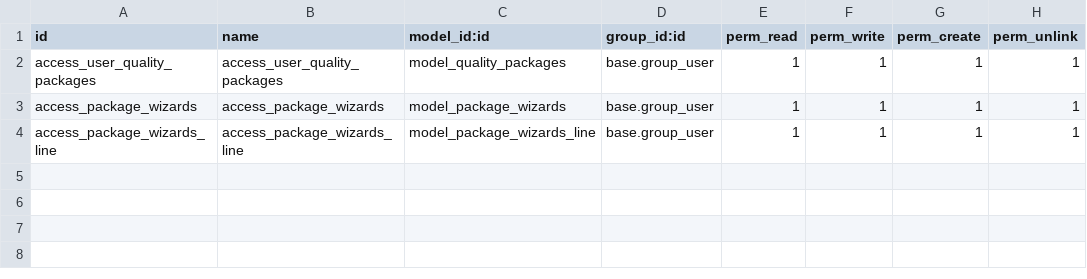
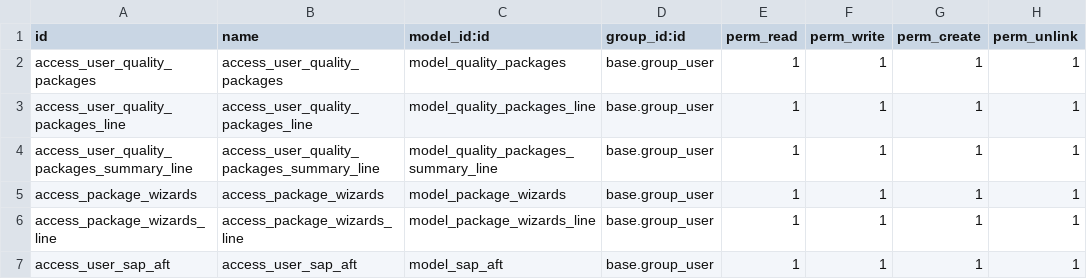
Before and after one commit to gaezcpp/local-wms, a CSV file: wms_quality_packages/security/ir.model.access.csv, drawn as a sheet; the diff names each change by its address in the sheet, - before the commit and + after, or states it on an @@ line.

```diff
--- a/wms_quality_packages/security/ir.model.access.csv
+++ b/wms_quality_packages/security/ir.model.access.csv
+row 3: access_user_quality_packages_line | access_user_quality_packages_line | model_quality_packages_line | base.group_user | 1 | 1 | 1 | 1
+row 4: access_user_quality_packages_summary_line | access_user_quality_packages_summary_line | model_quality_packages_summary_line | base.group_user | 1 | 1 | 1 | 1
+row 7: access_user_sap_aft | access_user_sap_aft | model_sap_aft | base.group_user | 1 | 1 | 1 | 1
```
Also changed, not shown: 36 other files.
